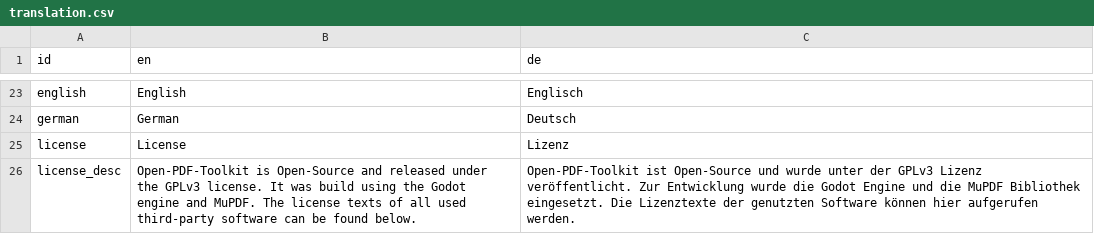
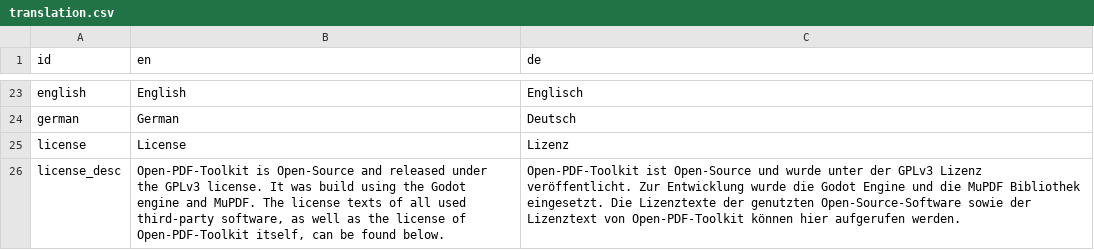
Before and after one commit to swip3798/OPT, a CSV file: translation/translation.csv, drawn as a sheet; only a part is shown, gaps mark what is left out.

Commit message:
Finished license screen

```diff
--- a/translation/translation.csv
+++ b/translation/translation.csv
@@ -25,2 +25,2 @@ german,German,Deutsch
 license,License,Lizenz
-license_desc,Open-PDF-Toolkit is Open-Source and released under the GPLv3 license. It was build using the Godot engine and MuPDF. The license texts of all used third-party software can be found below.,Open-PDF-Toolkit ist Open-Source und wurde unter der GPLv3 Lizenz veröffentlicht. Zur Entwicklung wurde die Godot Engine und die MuPDF Bibliothek eingesetzt. Die Lizenztexte der genutzten Software können hier aufgerufen werden.
+license_desc,"Open-PDF-Toolkit is Open-Source and released under the GPLv3 license. It was build using the Godot engine and MuPDF. The license texts of all used third-party software, as well as the license of Open-PDF-Toolkit itself, can be found below.",Open-PDF-Toolkit ist Open-Source und wurde unter der GPLv3 Lizenz veröffentlicht. Zur Entwicklung wurde die Godot Engine und die MuPDF Bibliothek eingesetzt. Die Lizenztexte der genutzten Open-Source-Software sowie der Lizenztext von Open-PDF-Toolkit können hier aufgerufen werden.
```
Also changed, not shown: 1 other file.
